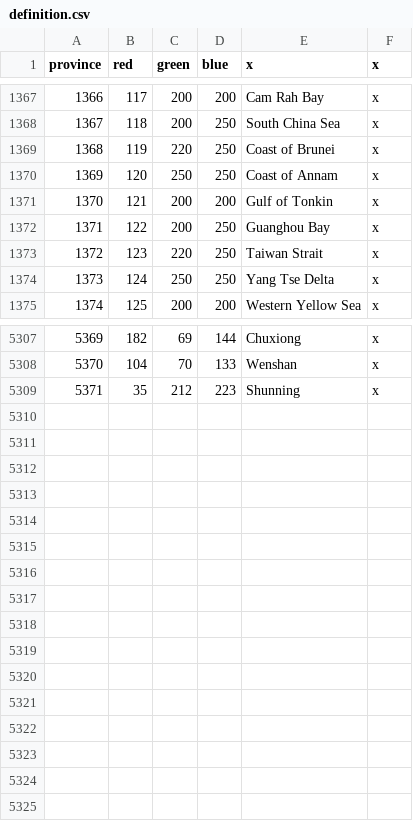
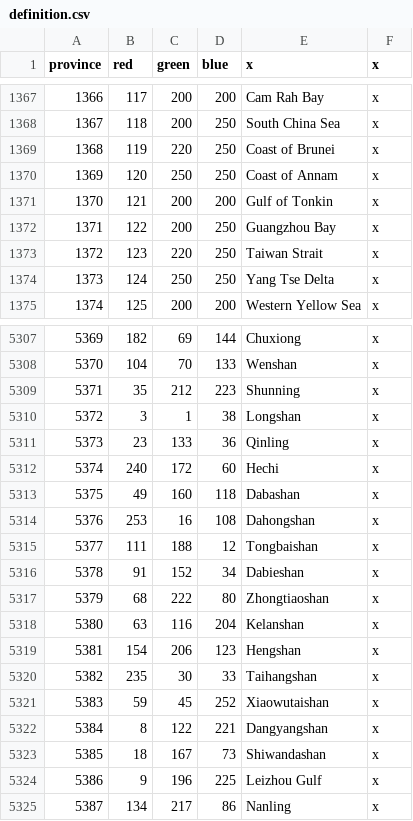
Before and after one commit to Cccc-owo/HuaxiaUniversalis, a CSV file: HU/map/definition.csv, drawn as a sheet; only a part is shown, gaps mark what is left out.

```diff
--- a/HU/map/definition.csv
+++ b/HU/map/definition.csv
@@ -1371,3 +1371,3 @@ province;red;green;blue;x;x
 1370;121;200;200;Gulf of Tonkin;x
-1371;122;200;250;Guanghou Bay;x
+1371;122;200;250;Guangzhou Bay;x
 1372;123;220;250;Taiwan Strait;x
@@ -5309 +5309,17 @@ province;red;green;blue;x;x
 5371;35;212;223;Shunning;x
+5372;3;1;38;Longshan;x
+5373;23;133;36;Qinling;x
+5374;240;172;60;Hechi;x
+5375;49;160;118;Dabashan;x
+5376;253;16;108;Dahongshan;x
+5377;111;188;12;Tongbaishan;x
+5378;91;152;34;Dabieshan;x
+5379;68;222;80;Zhongtiaoshan;x
+5380;63;116;204;Kelanshan;x
+5381;154;206;123;Hengshan;x
+5382;235;30;33;Taihangshan;x
+5383;59;45;252;Xiaowutaishan;x
+5384;8;122;221;Dangyangshan;x
+5385;18;167;73;Shiwandashan;x
+5386;9;196;225;Leizhou Gulf;x
+5387;134;217;86;Nanling;x
```
Also changed, not shown: HU/map/adjacencies.csv, 11 other files.
